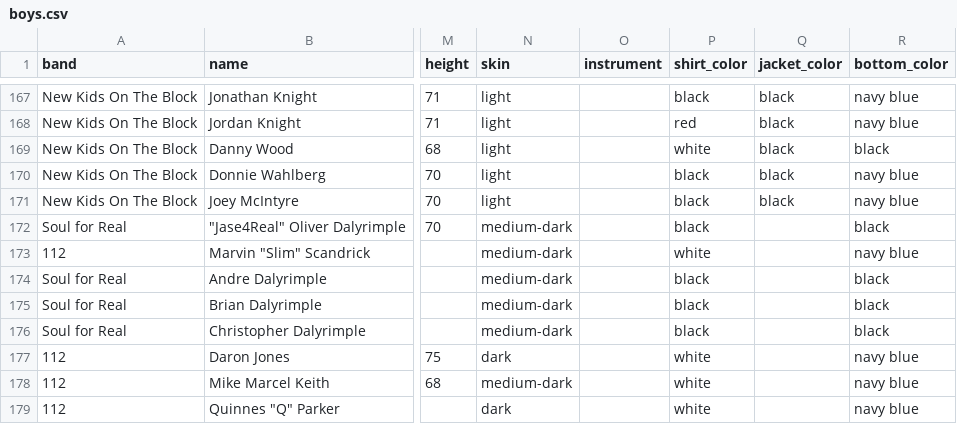
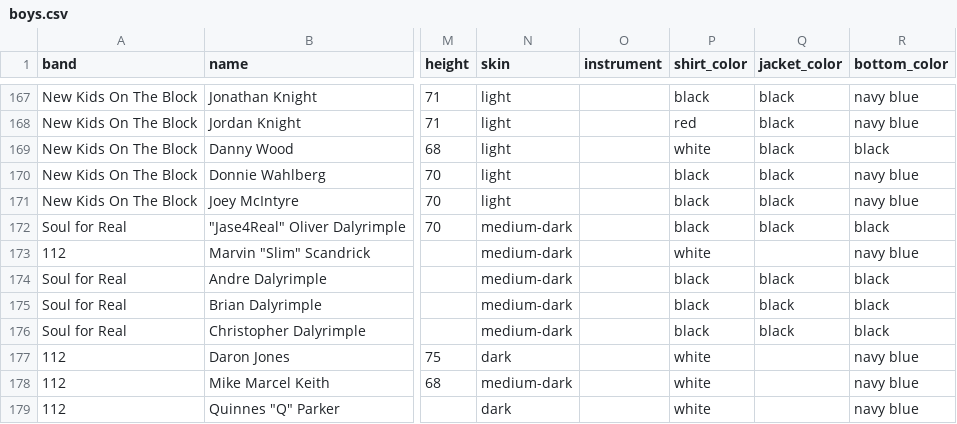
Before and after one commit to the-pudding/boybands, a CSV file: src/assets/data/boys.csv, drawn as a sheet; only a part is shown, gaps mark what is left out; the diff covers the shown part only; the diff names each change by its address in the sheet, - before the commit and + after, or states it on an @@ line.

```diff
--- a/src/assets/data/boys.csv
+++ b/src/assets/data/boys.csv
-Q172 (jacket_color): (empty)
+Q172 (jacket_color): black
-Q174:Q176 (jacket_color): (empty)
+Q174:Q176 (jacket_color): black
```
Also changed, not shown: 1 added row and 24 edited cells elsewhere in this file, src/assets/data/bands.csv, 13 other files.
